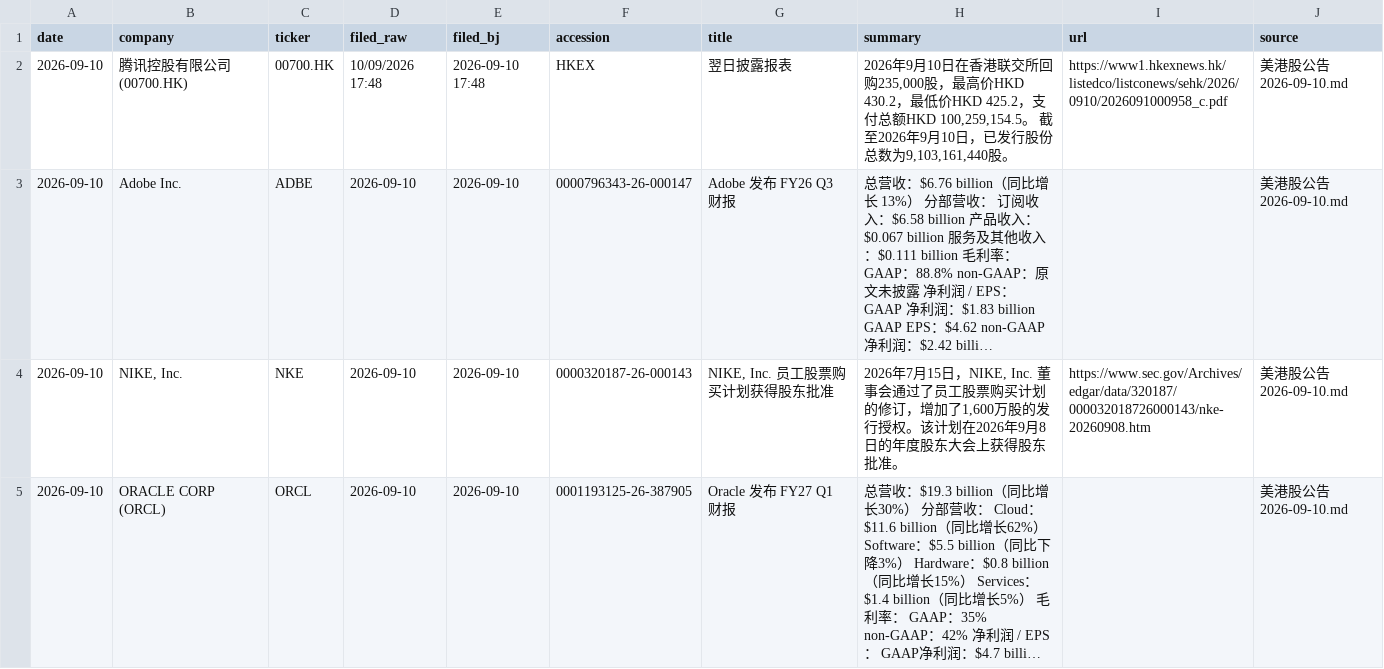
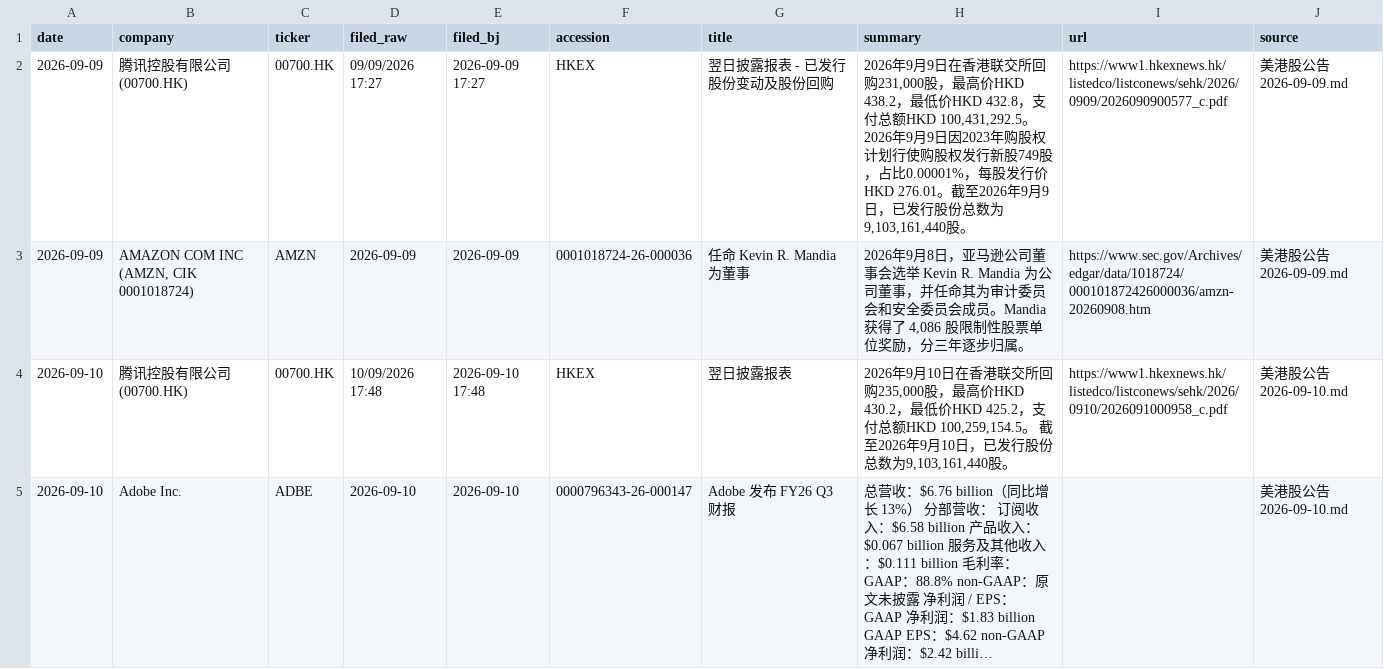
Before and after one commit to cool1990/invest-dashboard_v1, a CSV file: data/filings/announcements.csv, drawn as a sheet; only a part is shown; the shorter side is filled out with more unchanged rows; long unchanged cells end in ….

Commit message:
data: 按最新 inbox/notes 重新整理（parse_notes.py）

```diff
--- a/data/filings/announcements.csv
+++ b/data/filings/announcements.csv
@@ -1,2 +1,4 @@
 date,company,ticker,filed_raw,filed_bj,accession,title,summary,url,source
+2026-09-09,腾讯控股有限公司 (00700.HK),00700.HK,09/09/2026 17:27,2026-09-09 17:27,HKEX,翌日披露报表 - 已发行股份变动及股份回购,"2026年9月9日在香港联交所回购231,000股，最高价HKD 438.2，最低价HKD 432.8，支付总额HKD 100,431,292.5。2026年9月9日因2023年购股权计划行使购股权发行新股749股，占比0.00001%，每股发行价HKD 276.01。截至2026年9月9日，已发行股份总数为9,103,161,440股。",https://www1.hkexnews.hk/listedco/listconews/sehk/2026/0909/2026090900577_c.pdf,美港股公告 2026-09-09.md
+2026-09-09,"AMAZON COM INC (AMZN, CIK 0001018724)",AMZN,2026-09-09,2026-09-09,0001018724-26-000036,任命 Kevin R. Mandia 为董事,"2026年9月8日，亚马逊公司董事会选举 Kevin R. Mandia 为公司董事，并任命其为审计委员会和安全委员会成员。Mandia 获得了 4,086 股限制性股票单位奖励，分三年逐步归属。",https://www.sec.gov/Archives/edgar/data/1018724/000101872426000036/amzn-20260908.htm,美港股公告 2026-09-09.md
 2026-09-10,腾讯控股有限公司 (00700.HK),00700.HK,10/09/2026 17:48,2026-09-10 17:48,HKEX,翌日披露报表,"2026年9月10日在香港联交所回购235,000股，最高价HKD 430.2，最低价HKD 425.2，支付总额HKD 100,259,154.5。 截至2026年9月10日，已发行股份总数为9,103,161,440股。",https://www1.hkexnews.hk/listedco/listconews/sehk/2026/0910/2026091000958_c.pdf,美港股公告 2026-09-10.md
```
Also changed, not shown: data/filings/days.csv, data/sentiment/composite.csv, 4 other files.
